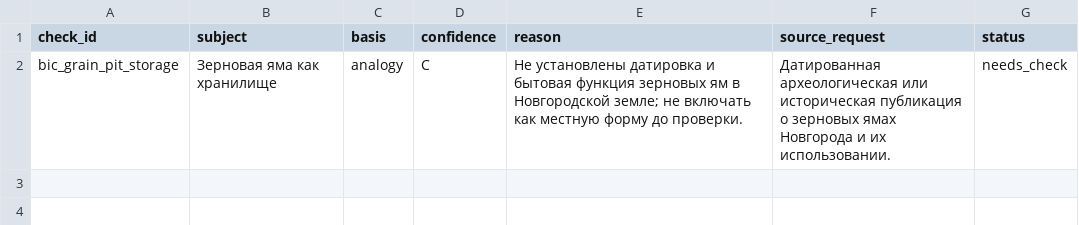
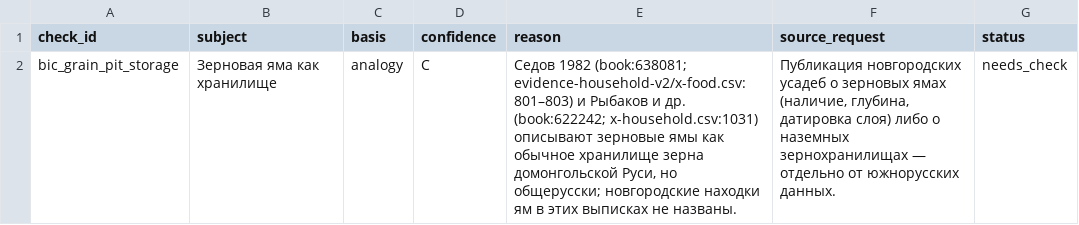
Before and after one commit to PavelSlaven/Novgorod1230, a CSV file: data/world-catalogs/novgorod/game-base-v1/buildings-interiors-containers/containers/needs_check.csv, drawn as a sheet.

```diff
--- a/data/world-catalogs/novgorod/game-base-v1/buildings-interiors-containers/containers/needs_check.csv
+++ b/data/world-catalogs/novgorod/game-base-v1/buildings-interiors-containers/containers/needs_check.csv
@@ -1,2 +1,2 @@
 check_id,subject,basis,confidence,reason,source_request,status
-bic_grain_pit_storage,Зерновая яма как хранилище,analogy,C,Не установлены датировка и бытовая функция зерновых ям в Новгородской земле; не включать как местную форму до проверки.,Датированная археологическая или историческая публикация о зерновых ямах Новгорода и их использовании.,needs_check
+bic_grain_pit_storage,Зерновая яма как хранилище,analogy,C,"Седов 1982 (book:638081; evidence-household-v2/x-food.csv:801–803) и Рыбаков и др. (book:622242; x-household.csv:1031) описывают зерновые ямы как обычное хранилище зерна домонгольской Руси, но общерусски; новгородские находки ям в этих выписках не названы.","Публикация новгородских усадеб о зерновых ямах (наличие, глубина, датировка слоя) либо о наземных зернохранилищах — отдельно от южнорусских данных.",needs_check
```
Also changed, not shown: data/world-catalogs/novgorod/game-base-v1/buildings-interiors-containers/authoring/needs_check.csv, data/world-catalogs/novgorod/game-base-v1/clothing-appearance/authoring/needs_check.csv, 9 other files.
